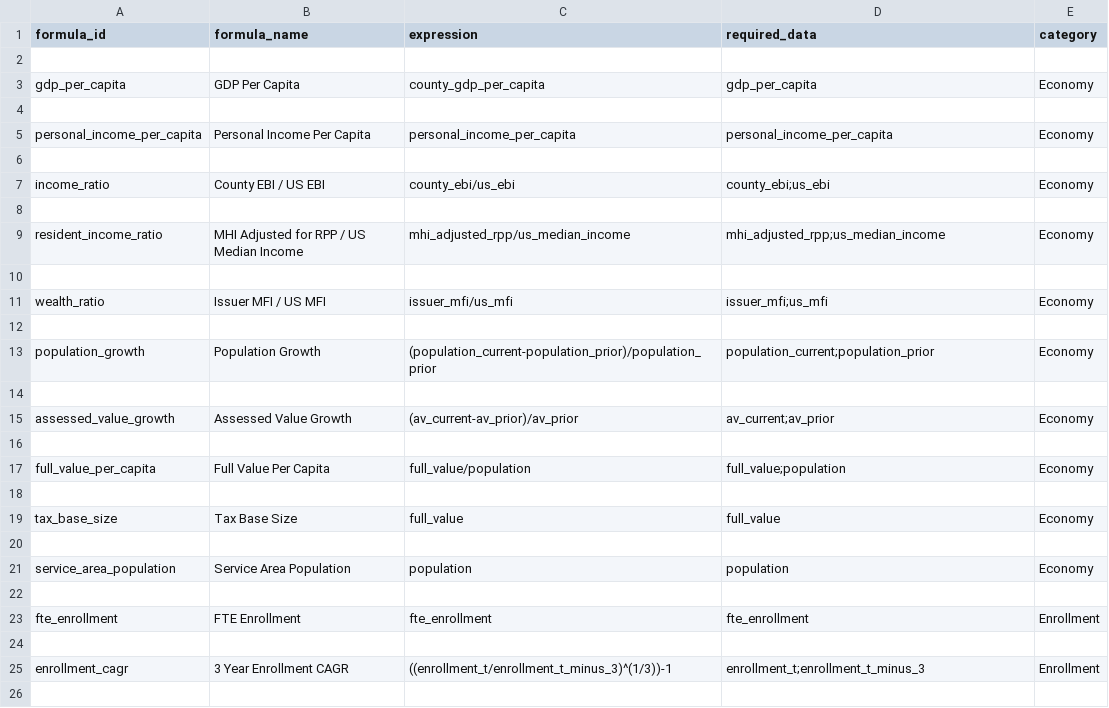
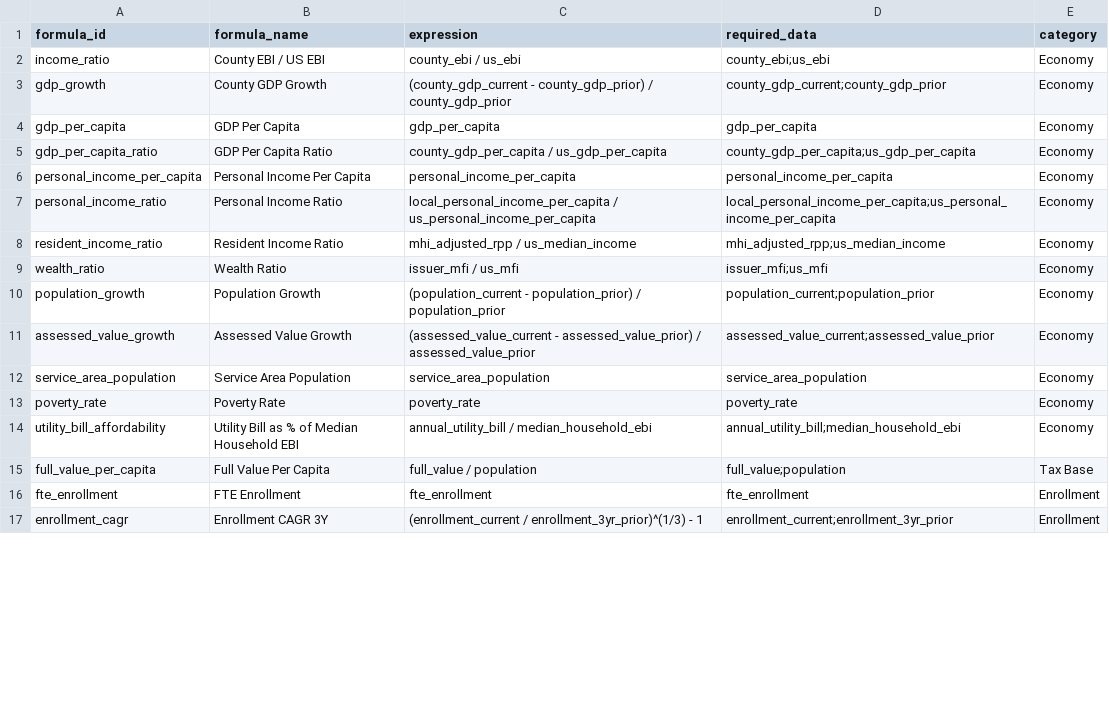
Before and after one commit to choee189071-oss/Scoreboard-Combo, a CSV file: config/formula_library.csv, drawn as a sheet; only a part is shown; the diff covers the shown part only.

Commit message:
Update formula_library.csv

```diff
--- a/config/formula_library.csv
+++ b/config/formula_library.csv
@@ -1,26 +1,17 @@
 formula_id,formula_name,expression,required_data,category
-
-gdp_per_capita,GDP Per Capita,county_gdp_per_capita,gdp_per_capita,Economy
-
+income_ratio,County EBI / US EBI,county_ebi / us_ebi,county_ebi;us_ebi,Economy
+gdp_growth,County GDP Growth,(county_gdp_current - county_gdp_prior) / county_gdp_prior,county_gdp_current;county_gdp_prior,Economy
+gdp_per_capita,GDP Per Capita,gdp_per_capita,gdp_per_capita,Economy
+gdp_per_capita_ratio,GDP Per Capita Ratio,county_gdp_per_capita / us_gdp_per_capita,county_gdp_per_capita;us_gdp_per_capita,Economy
 personal_income_per_capita,Personal Income Per Capita,personal_income_per_capita,personal_income_per_capita,Economy
-
-income_ratio,County EBI / US EBI,county_ebi/us_ebi,county_ebi;us_ebi,Economy
-
-resident_income_ratio,MHI Adjusted for RPP / US Median Income,mhi_adjusted_rpp/us_median_income,mhi_adjusted_rpp;us_median_income,Economy
-
-wealth_ratio,Issuer MFI / US MFI,issuer_mfi/us_mfi,issuer_mfi;us_mfi,Economy
-
-population_growth,Population Growth,(population_current-population_prior)/population_prior,population_current;population_prior,Economy
-
-assessed_value_growth,Assessed Value Growth,(av_current-av_prior)/av_prior,av_current;av_prior,Economy
-
-full_value_per_capita,Full Value Per Capita,full_value/population,full_value;population,Economy
-
-tax_base_size,Tax Base Size,full_value,full_value,Economy
-
-service_area_population,Service Area Population,population,population,Economy
-
+personal_income_ratio,Personal Income Ratio,local_personal_income_per_capita / us_personal_income_per_capita,local_personal_income_per_capita;us_personal_income_per_capita,Economy
+resident_income_ratio,Resident Income Ratio,mhi_adjusted_rpp / us_median_income,mhi_adjusted_rpp;us_median_income,Economy
+wealth_ratio,Wealth Ratio,issuer_mfi / us_mfi,issuer_mfi;us_mfi,Economy
+population_growth,Population Growth,(population_current - population_prior) / population_prior,population_current;population_prior,Economy
+assessed_value_growth,Assessed Value Growth,(assessed_value_current - assessed_value_prior) / assessed_value_prior,assessed_value_current;assessed_value_prior,Economy
+service_area_population,Service Area Population,service_area_population,service_area_population,Economy
+poverty_rate,Poverty Rate,poverty_rate,poverty_rate,Economy
+utility_bill_affordability,Utility Bill as % of Median Household EBI,annual_utility_bill / median_household_ebi,annual_utility_bill;median_household_ebi,Economy
+full_value_per_capita,Full Value Per Capita,full_value / population,full_value;population,Tax Base
 fte_enrollment,FTE Enrollment,fte_enrollment,fte_enrollment,Enrollment
-
-enrollment_cagr,3 Year Enrollment CAGR,((enrollment_t/enrollment_t_minus_3)^(1/3))-1,enrollment_t;enrollment_t_minus_3,Enrollment
-
+enrollment_cagr,Enrollment CAGR 3Y,(enrollment_current / enrollment_3yr_prior)^(1/3) - 1,enrollment_current;enrollment_3yr_prior,Enrollment
```
Also changed, not shown: 2 added rows, 35 removed rows, 2 moved rows and 49 edited cells elsewhere in this file.
